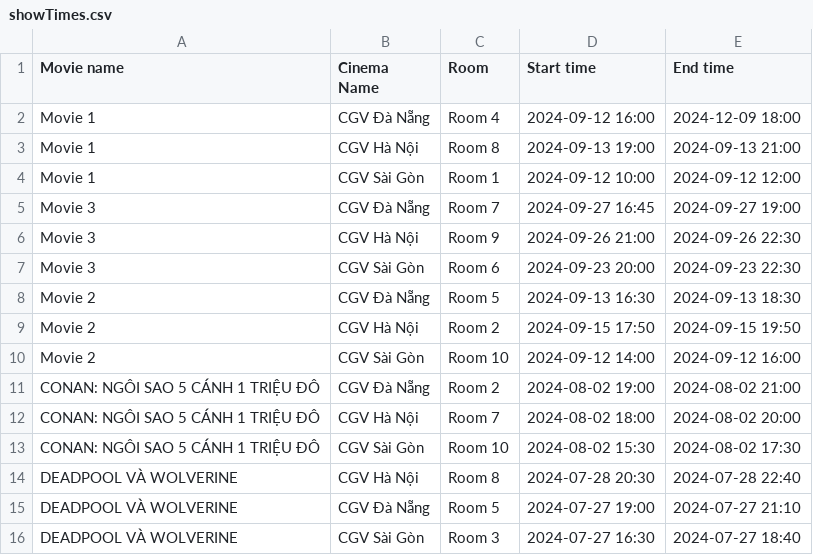
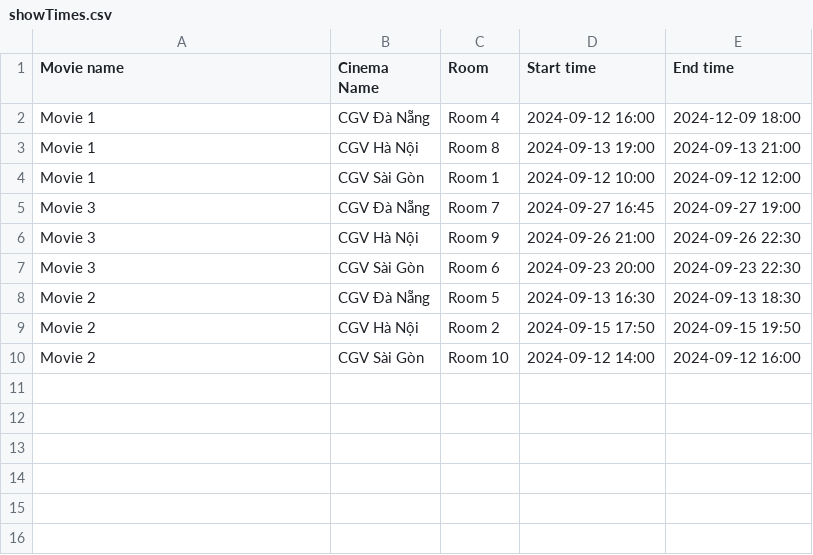
Before and after one commit to HaoAnhVo/module2-java-case-study, a CSV file: repository/showTimes.csv, drawn as a sheet.

```diff
--- a/repository/showTimes.csv
+++ b/repository/showTimes.csv
@@ -10,7 +10 @@ Movie 2,CGV Hà Nội,Room 2,2024-09-15 17:50,2024-09-15 19:50
 Movie 2,CGV Sài Gòn,Room 10,2024-09-12 14:00,2024-09-12 16:00
-CONAN: NGÔI SAO 5 CÁNH 1 TRIỆU ĐÔ,CGV Đà Nẵng, Room 2,2024-08-02 19:00,2024-08-02 21:00
-CONAN: NGÔI SAO 5 CÁNH 1 TRIỆU ĐÔ,CGV Hà Nội, Room 7,2024-08-02 18:00,2024-08-02 20:00
-CONAN: NGÔI SAO 5 CÁNH 1 TRIỆU ĐÔ,CGV Sài Gòn, Room 10,2024-08-02 15:30,2024-08-02 17:30
-DEADPOOL VÀ WOLVERINE,CGV Hà Nội, Room 8,2024-07-28 20:30,2024-07-28 22:40
-DEADPOOL VÀ WOLVERINE,CGV Đà Nẵng, Room 5,2024-07-27 19:00,2024-07-27 21:10
-DEADPOOL VÀ WOLVERINE,CGV Sài Gòn, Room 3,2024-07-27 16:30,2024-07-27 18:40
```
Also changed, not shown: repository/movies.csv, repository/tickets.csv, 13 other files.
